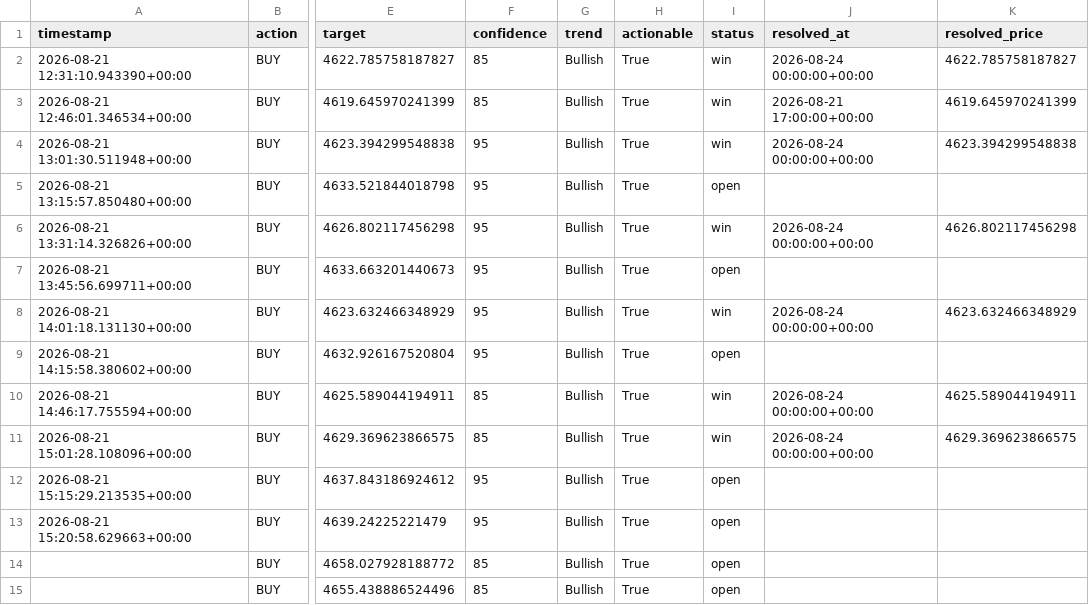
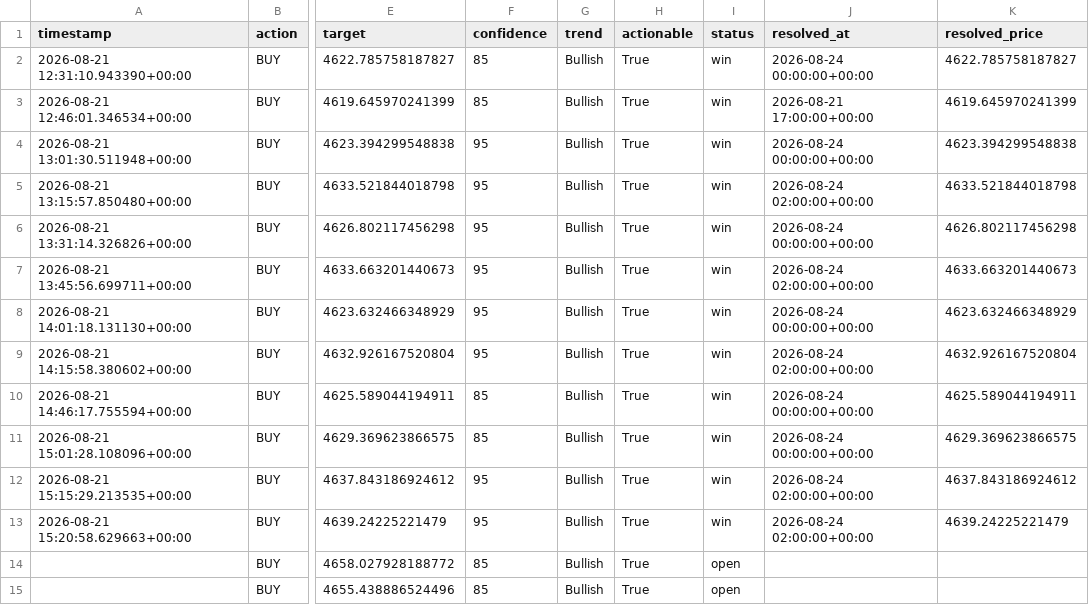
Before and after one commit to wyethmontz/trading-assistant, a CSV file: data/signal_log.csv, drawn as a sheet; only a part is shown, gaps mark what is left out; the diff covers the shown part only; the diff names each change by its address in the sheet, - before the commit and + after, or states it on an @@ line.

```diff
--- a/data/signal_log.csv
+++ b/data/signal_log.csv
-I5 (status): open
+I5 (status): win
-J5 (resolved_at): (empty)
+J5 (resolved_at): 2026-08-24 02:00:00+00:00
-K5 (resolved_price): (empty)
+K5 (resolved_price): 4633.521844018798
-I7 (status): open
+I7 (status): win
-J7 (resolved_at): (empty)
+J7 (resolved_at): 2026-08-24 02:00:00+00:00
-K7 (resolved_price): (empty)
+K7 (resolved_price): 4633.663201440673
-I9 (status): open
+I9 (status): win
-J9 (resolved_at): (empty)
+J9 (resolved_at): 2026-08-24 02:00:00+00:00
-K9 (resolved_price): (empty)
+K9 (resolved_price): 4632.926167520804
-I12:I13 (status): open
+I12:I13 (status): win
-J12:J13 (resolved_at): (empty)
+J12:J13 (resolved_at): 2026-08-24 02:00:00+00:00
-K12 (resolved_price): (empty)
+K12 (resolved_price): 4637.843186924612
-K13 (resolved_price): (empty)
+K13 (resolved_price): 4639.24225221479
```
Also changed, not shown: 19 edited cells elsewhere in this file.
